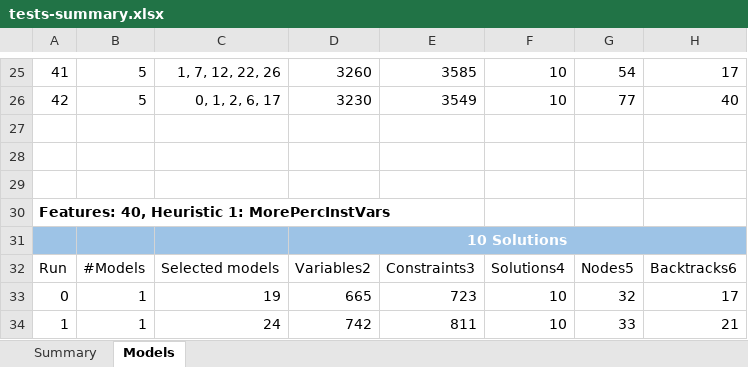
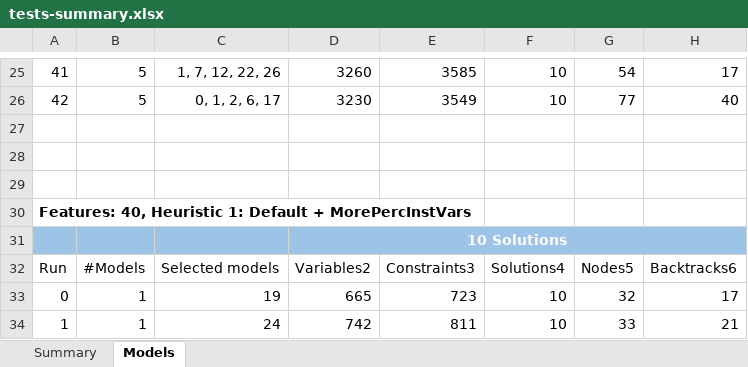
Before and after one commit to CoCoResearch/CSPEncoding, an Excel workbook: docs/testsFSG/tests-summary.xlsx, sheet Models, drawn as a sheet; only a part is shown, gaps mark what is left out; values as stored, in another font and other column widths than the file's, no borders; table styles not drawn; the diff covers the shown part only; the diff names each change by its address in the sheet, - before the commit and + after, or states it on an @@ line.

Commit message:
Updating tests summary for Heuristic 2.

```diff
--- a/docs/testsFSG/tests-summary.xlsx (sheet Models)
+++ b/docs/testsFSG/tests-summary.xlsx (sheet Models)
-A30: …Heuristic 1: MorePercInstVars
+A30: …Heuristic 1: Default + MorePercInstVars
```
Also changed, not shown: 15 added rows, 36 removed rows and 2 edited cells elsewhere in this sheet, sheet Summary, formulas that keep their value, charts or pictures.
